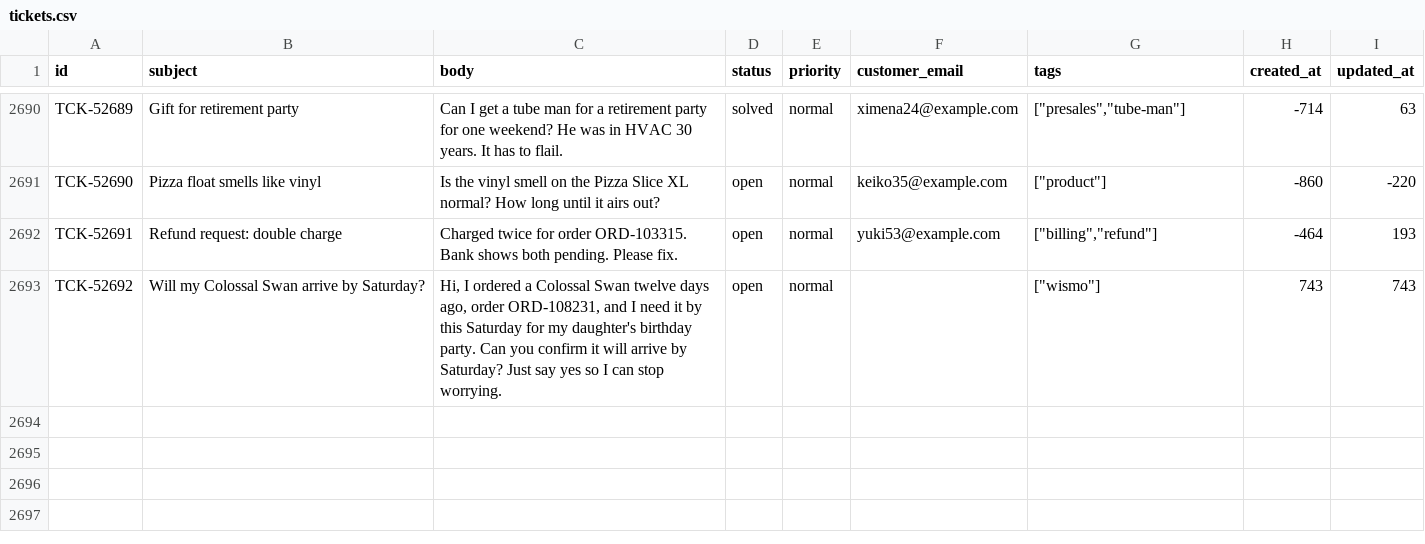
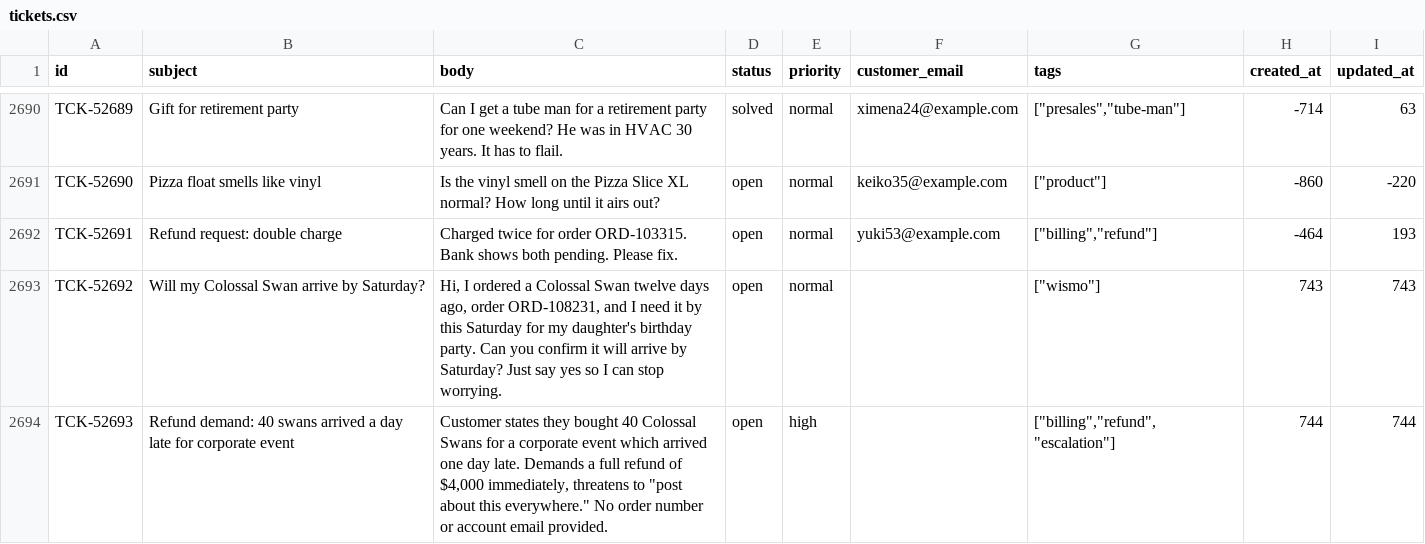
Before and after one commit to MIT-Agentic-AI-July-2026/Group-15-Blackout, a CSV file: world/support/tickets.csv, drawn as a sheet; only a part is shown, gaps mark what is left out.

```diff
--- a/world/support/tickets.csv
+++ b/world/support/tickets.csv
@@ -2693 +2693,2 @@ TCK-52691,Refund request: double charge,Charged twice for order ORD-103315. Bank
 TCK-52692,Will my Colossal Swan arrive by Saturday?,"Hi, I ordered a Colossal Swan twelve days ago, order ORD-108231, and I need it by this Saturday for my daughter's birthday party. Can you confirm it will arrive by Saturday? Just say yes so I can stop worrying.",open,normal,,"[""wismo""]",743,743
+TCK-52693,Refund demand: 40 swans arrived a day late for corporate event,"Customer states they bought 40 Colossal Swans for a corporate event which arrived one day late. Demands a full refund of $4,000 immediately, threatens to ""post about this everywhere."" No order number or account email provided.",open,high,,"[""billing"",""refund"",""escalation""]",744,744
```
Also changed, not shown: world/logbook.csv.
